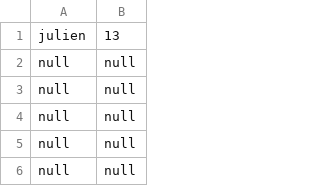
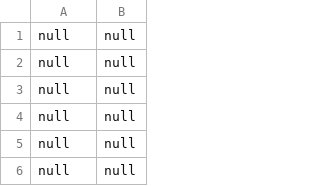
Before and after one commit to Pandab1/WhatIsThatMelody, a CSV file: ressources/save_file.csv, drawn as a sheet; only a part is shown.

```diff
--- a/ressources/save_file.csv
+++ b/ressources/save_file.csv
@@ -1,2 +1,2 @@
-julien,13
+null,null
 null,null
```
Also changed, not shown: 1 other file.
